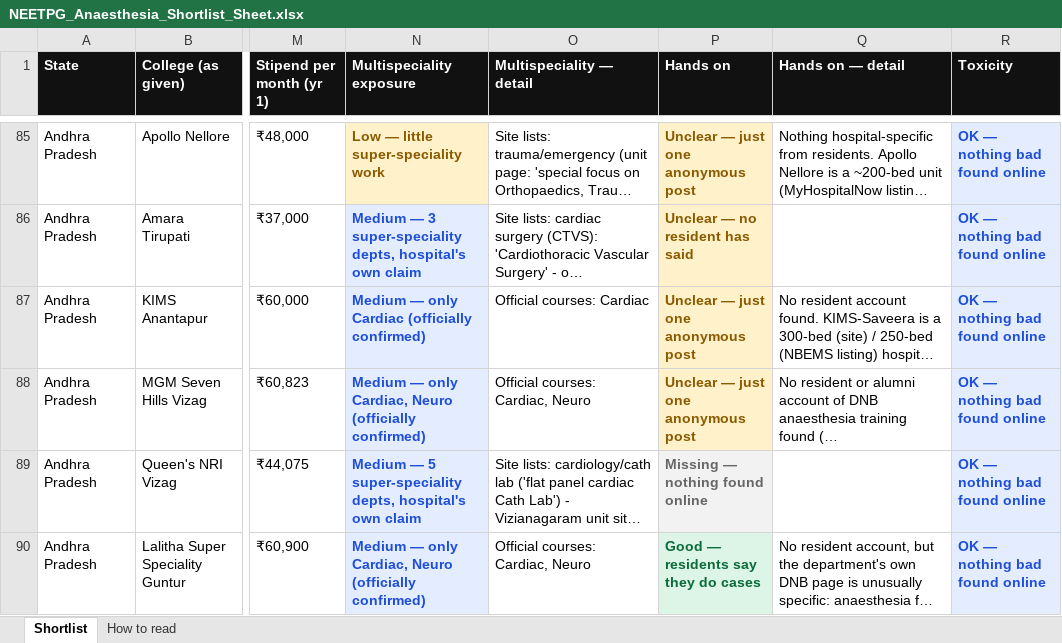
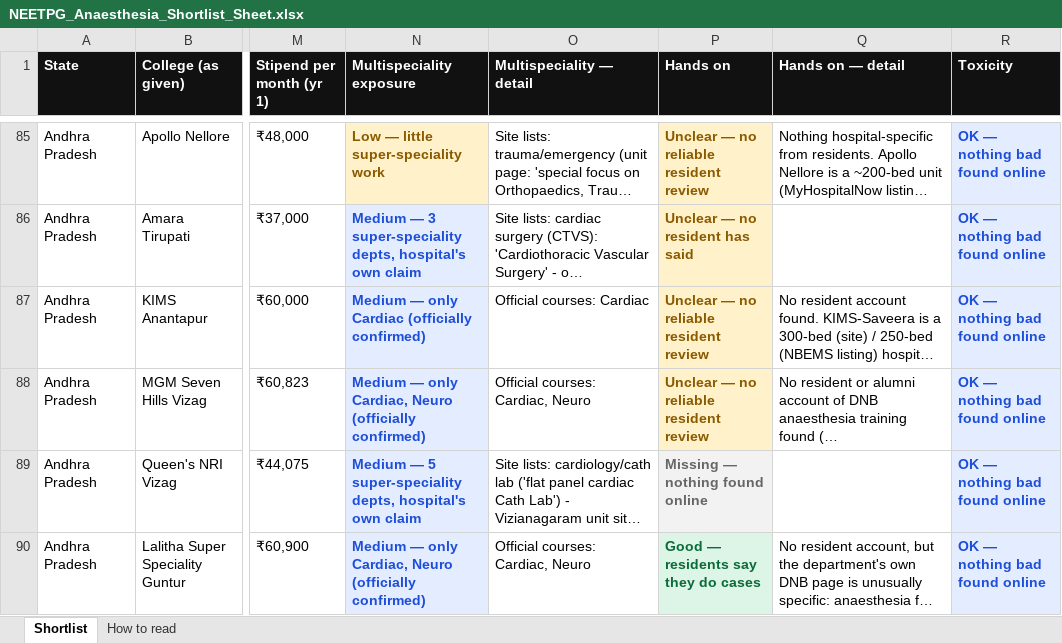
Before and after one commit to pankajrajput0312/neetpg-planner, an Excel workbook: public/NEETPG_Anaesthesia_Shortlist_Sheet.xlsx, sheet Shortlist, drawn as a sheet; only a part is shown, gaps mark what is left out; long unchanged cells end in …; values as stored, in another font and other column widths than the file's, no borders; the diff covers the shown part only; the diff names each change by its address in the sheet, - before the commit and + after, or states it on an @@ line.

```diff
--- a/public/NEETPG_Anaesthesia_Shortlist_Sheet.xlsx (sheet Shortlist)
+++ b/public/NEETPG_Anaesthesia_Shortlist_Sheet.xlsx (sheet Shortlist)
-P85 (Hands on): Unclear — just one anonymous post
+P85 (Hands on): Unclear — no reliable resident review
-P87:P88 (Hands on): Unclear — just one anonymous post
+P87:P88 (Hands on): Unclear — no reliable resident review
```
Also changed, not shown: 76 edited cells and cell formats elsewhere in this sheet, sheet How to read, 6 other files.
